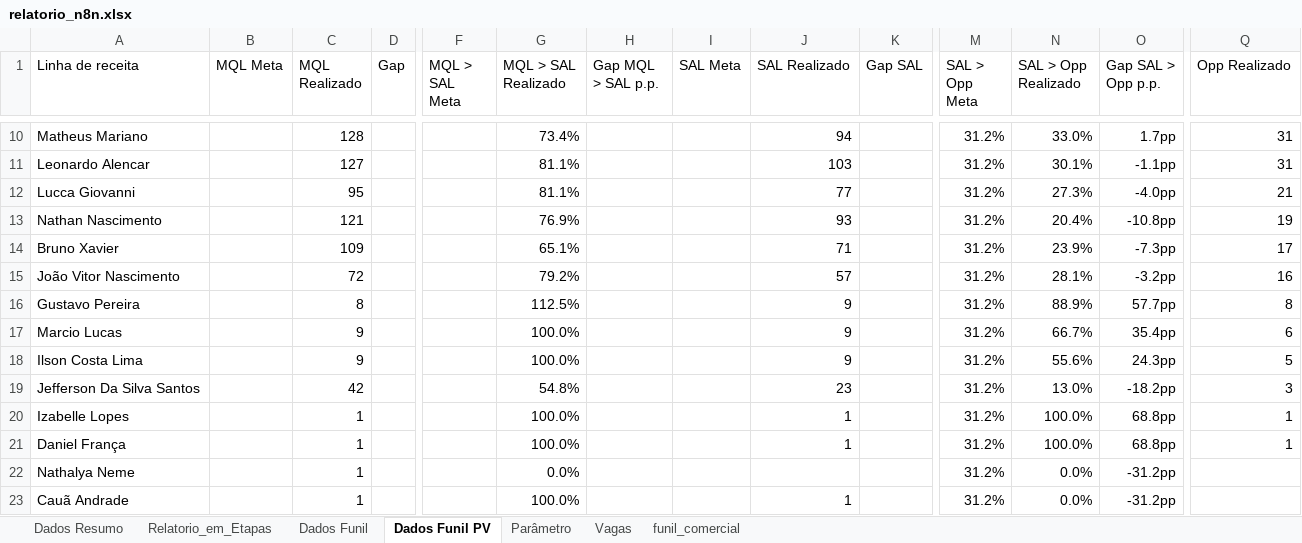
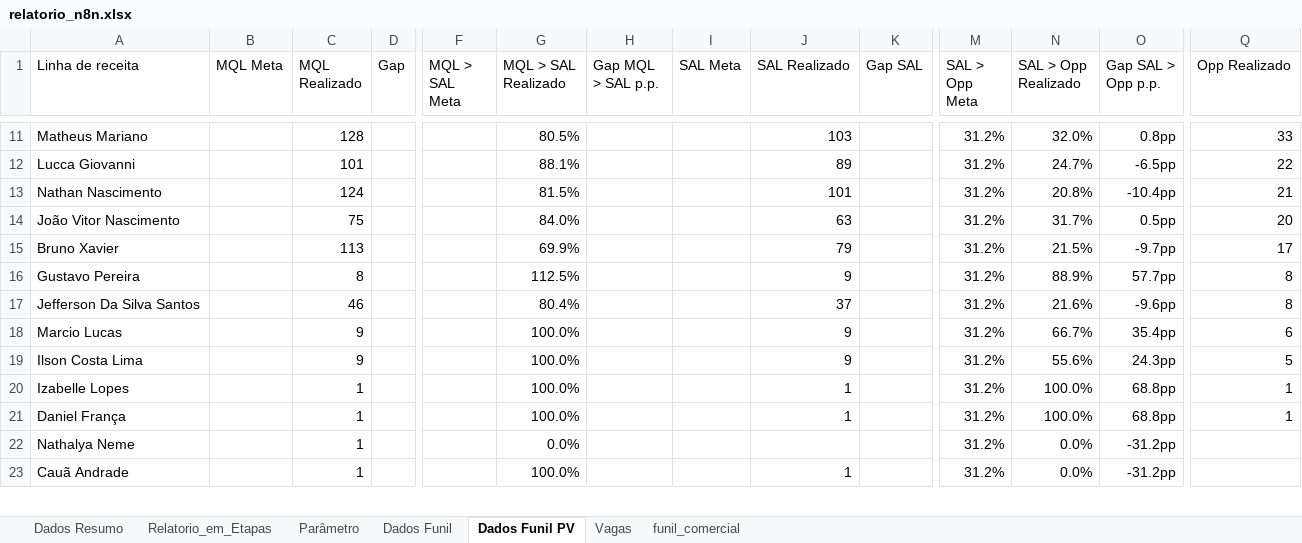
Before and after one commit to marcelohfms/n8n, an Excel workbook: relatorio_n8n.xlsx, sheet Dados Funil PV, drawn as a sheet; only a part is shown, gaps mark what is left out; values as stored, in another font and other column widths than the file's, no borders; charts and pictures not drawn; removed rows and columns are numbered as before the commit, all else as after; rows hold the shown columns only; the diff covers the shown part only; the diff names each change by its address in the sheet, - before the commit and + after, or states it on an @@ line.

Commit message:
Update sheet

```diff
--- a/relatorio_n8n.xlsx (sheet Dados Funil PV)
+++ b/relatorio_n8n.xlsx (sheet Dados Funil PV)
@@ sheet tab order changed: Dados Resumo | Relatorio_em_Etapas | Parâmetro | Dados Funil | Dados Funil PV | Vagas | funil_comercial @@
-G11 (MQL > SAL Realizado): 73.4%
+G11 (MQL > SAL Realizado): 80.5%
-J11 (SAL Realizado): 94
+J11 (SAL Realizado): 103
-N11 (SAL > Opp Realizado): 33.0%
+N11 (SAL > Opp Realizado): 32.0%
-O11 (Gap SAL > Opp p.p.): 1.7pp
+O11 (Gap SAL > Opp p.p.): 0.8pp
-Q11 (Opp Realizado): 31
+Q11 (Opp Realizado): 33
-row 11: Leonardo Alencar |  | 127 |  |  | 81.1% |  |  | 103 |  | 31.2% | 30.1% | -1.1pp | 31
-row 12: Lucca Giovanni |  | 95 |  |  | 81.1% |  |  | 77 |  | 31.2% | 27.3% | -4.0pp | 21
+row 12: Lucca Giovanni |  | 101 |  |  | 88.1% |  |  | 89 |  | 31.2% | 24.7% | -6.5pp | 22
-C13 (MQL Realizado): 121
+C13 (MQL Realizado): 124
-G13 (MQL > SAL Realizado): 76.9%
+G13 (MQL > SAL Realizado): 81.5%
-J13 (SAL Realizado): 93
+J13 (SAL Realizado): 101
-N13 (SAL > Opp Realizado): 20.4%
+N13 (SAL > Opp Realizado): 20.8%
-O13 (Gap SAL > Opp p.p.): -10.8pp
+O13 (Gap SAL > Opp p.p.): -10.4pp
-Q13 (Opp Realizado): 19
+Q13 (Opp Realizado): 21
+row 14: João Vitor Nascimento |  | 75 |  |  | 84.0% |  |  | 63 |  | 31.2% | 31.7% | 0.5pp | 20
-C15 (MQL Realizado): 109
+C15 (MQL Realizado): 113
-G15 (MQL > SAL Realizado): 65.1%
+G15 (MQL > SAL Realizado): 69.9%
-J15 (SAL Realizado): 71
+J15 (SAL Realizado): 79
-N15 (SAL > Opp Realizado): 23.9%
+N15 (SAL > Opp Realizado): 21.5%
-O15 (Gap SAL > Opp p.p.): -7.3pp
+O15 (Gap SAL > Opp p.p.): -9.7pp
-row 15: João Vitor Nascimento |  | 72 |  |  | 79.2% |  |  | 57 |  | 31.2% | 28.1% | -3.2pp | 16
+row 17: Jefferson Da Silva Santos |  | 46 |  |  | 80.4% |  |  | 37 |  | 31.2% | 21.6% | -9.6pp | 8
-row 19: Jefferson Da Silva Santos |  | 42 |  |  | 54.8% |  |  | 23 |  | 31.2% | 13.0% | -18.2pp | 3
```
Also changed, not shown: 27 added rows, 26 removed rows and 295 edited cells elsewhere in this sheet, sheet Relatorio_em_Etapas, sheet Dados Funil, sheet Dados Resumo, formulas that keep their value.
